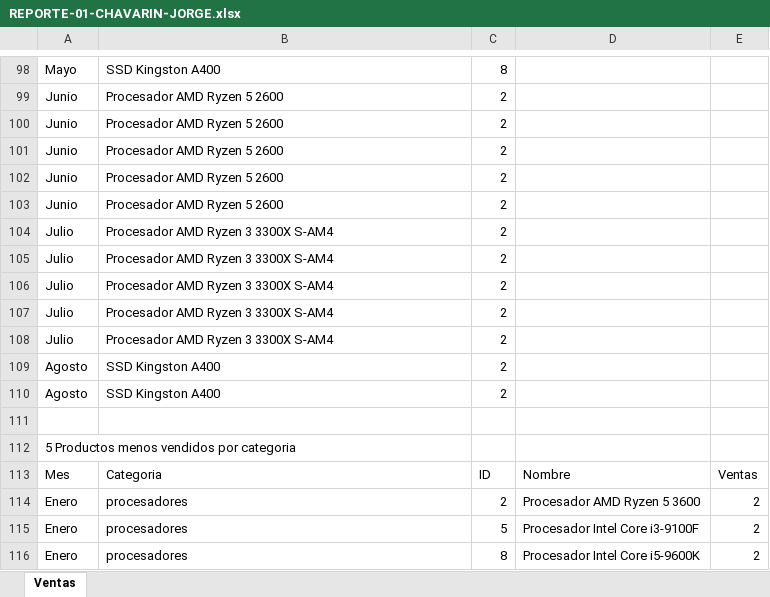
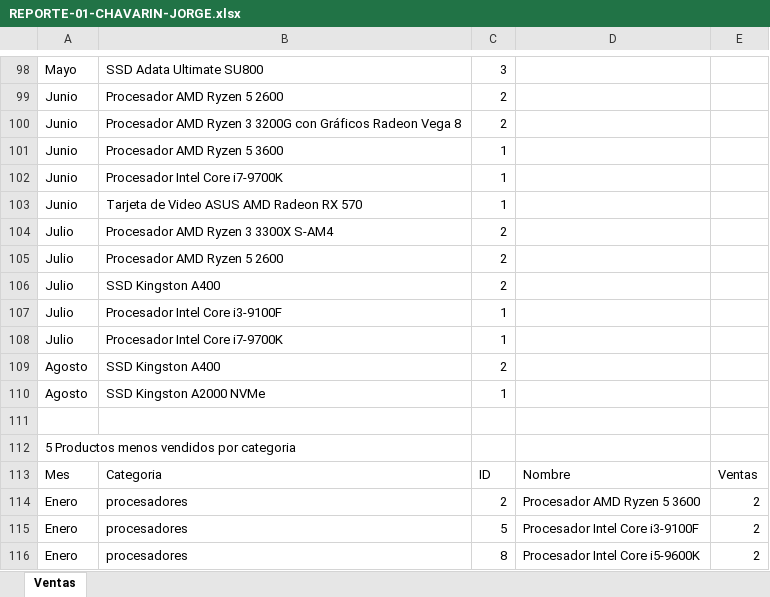
Before and after one commit to tmf-michel/RotationProductAnalysis, an Excel workbook: REPORTE-01-CHAVARIN-JORGE.xlsx, sheet Ventas, drawn as a sheet; only a part is shown, gaps mark what is left out; values as stored, in another font and other column widths than the file's, no borders; the diff covers the shown part only; the diff names each change by its address in the sheet, - before the commit and + after, or states it on an @@ line.

```diff
--- a/REPORTE-01-CHAVARIN-JORGE.xlsx (sheet Ventas)
+++ b/REPORTE-01-CHAVARIN-JORGE.xlsx (sheet Ventas)
-B98: SSD Kingston A400
+B98: SSD Adata Ultimate SU800
-C98: 8
+C98: 3
-B100: Procesador AMD Ryzen 5 2600
+B100: Procesador AMD Ryzen 3 3200G con Gráficos Radeon Vega 8
-B101: Procesador AMD Ryzen 5 2600
+B101: Procesador AMD Ryzen 5 3600
-C101:C103: 2
+C101:C103: 1
-B102: Procesador AMD Ryzen 5 2600
+B102: Procesador Intel Core i7-9700K
-B103: Procesador AMD Ryzen 5 2600
+B103: Tarjeta de Video ASUS AMD Radeon RX 570
-B105: Procesador AMD Ryzen 3 3300X S-AM4
+B105: Procesador AMD Ryzen 5 2600
-B106: Procesador AMD Ryzen 3 3300X S-AM4
+B106: SSD Kingston A400
-B107: Procesador AMD Ryzen 3 3300X S-AM4
+B107: Procesador Intel Core i3-9100F
-C107:C108: 2
+C107:C108: 1
-B108: Procesador AMD Ryzen 3 3300X S-AM4
+B108: Procesador Intel Core i7-9700K
-B110: SSD Kingston A400
+B110: SSD Kingston A2000 NVMe
-C110: 2
+C110: 1
```
Also changed, not shown: 89 edited cells elsewhere in this sheet, 7 other files.
